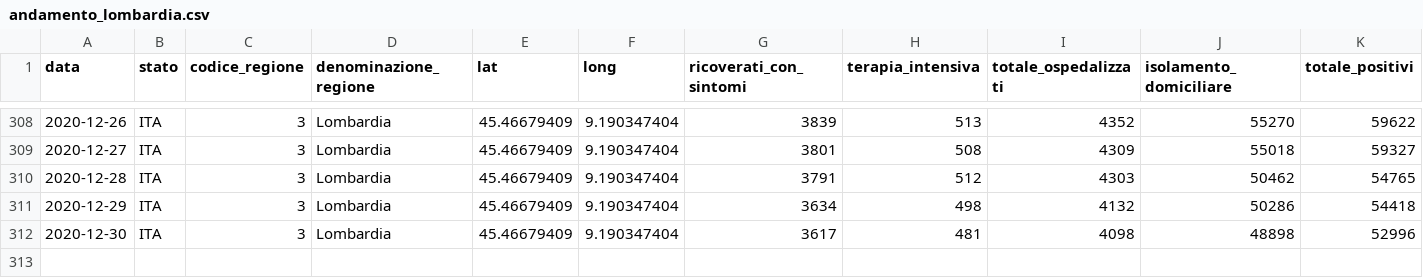
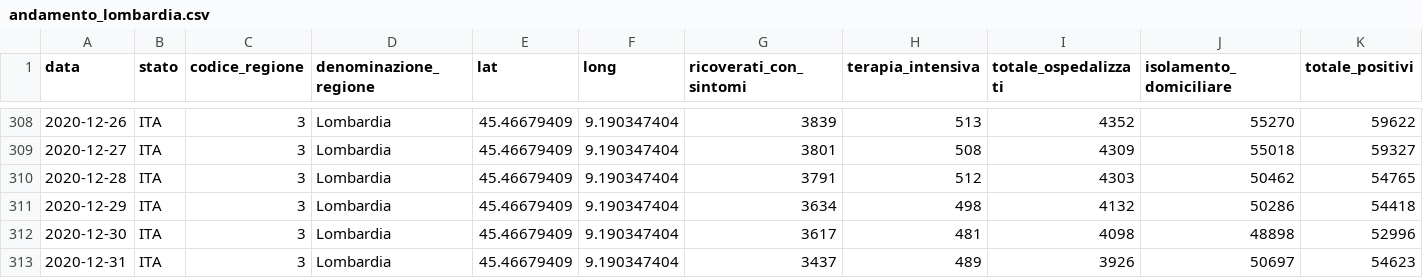
Before and after one commit to sergiocima/Report-COVID-19, a CSV file: andamento_lombardia.csv, drawn as a sheet; only a part is shown, gaps mark what is left out; rows hold the shown columns only; the diff names each change by its address in the sheet, - before the commit and + after, or states it on an @@ line.

```diff
--- a/andamento_lombardia.csv
+++ b/andamento_lombardia.csv
+row 313: 2020-12-31 | ITA | 3 | Lombardia | 45.46679409 | 9.190347404 | 3437 | 489 | 3926 | 50697 | 54623
```
Also changed, not shown: andamento-italia-no-lomb.csv, casi_province_lombardia.csv, 9 other files.
